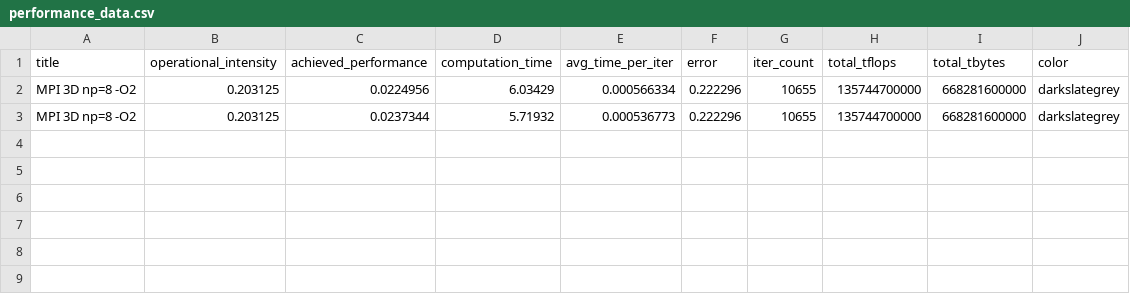
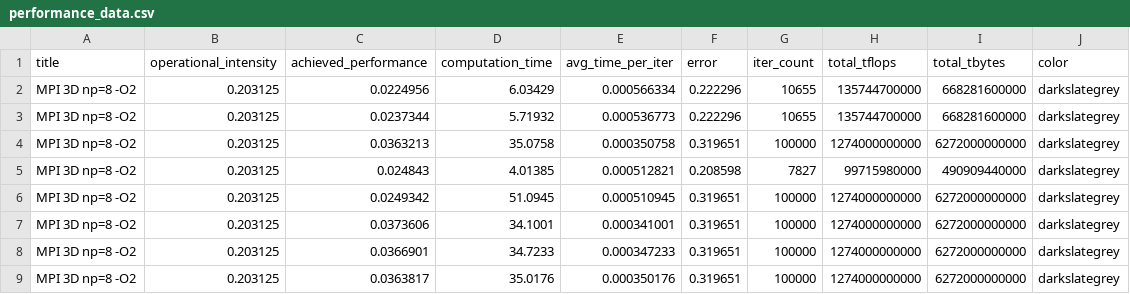
Before and after one commit to nickyy96/3dPoissonSolver, a CSV file: mpi/performance_data.csv, drawn as a sheet; the diff names each change by its address in the sheet, - before the commit and + after, or states it on an @@ line.

```diff
--- a/mpi/performance_data.csv
+++ b/mpi/performance_data.csv
+row 4: MPI 3D np=8 -O2 | 0.203125 | 0.0363213 | 35.0758 | 0.000350758 | 0.319651 | 100000 | 1274000000000 | 6272000000000 | darkslategrey
+row 5: MPI 3D np=8 -O2 | 0.203125 | 0.024843 | 4.01385 | 0.000512821 | 0.208598 | 7827 | 99715980000 | 490909440000 | darkslategrey
+row 6: MPI 3D np=8 -O2 | 0.203125 | 0.0249342 | 51.0945 | 0.000510945 | 0.319651 | 100000 | 1274000000000 | 6272000000000 | darkslategrey
+row 7: MPI 3D np=8 -O2 | 0.203125 | 0.0373606 | 34.1001 | 0.000341001 | 0.319651 | 100000 | 1274000000000 | 6272000000000 | darkslategrey
+row 8: MPI 3D np=8 -O2 | 0.203125 | 0.0366901 | 34.7233 | 0.000347233 | 0.319651 | 100000 | 1274000000000 | 6272000000000 | darkslategrey
+row 9: MPI 3D np=8 -O2 | 0.203125 | 0.0363817 | 35.0176 | 0.000350176 | 0.319651 | 100000 | 1274000000000 | 6272000000000 | darkslategrey
```
Also changed, not shown: 16 other files.
